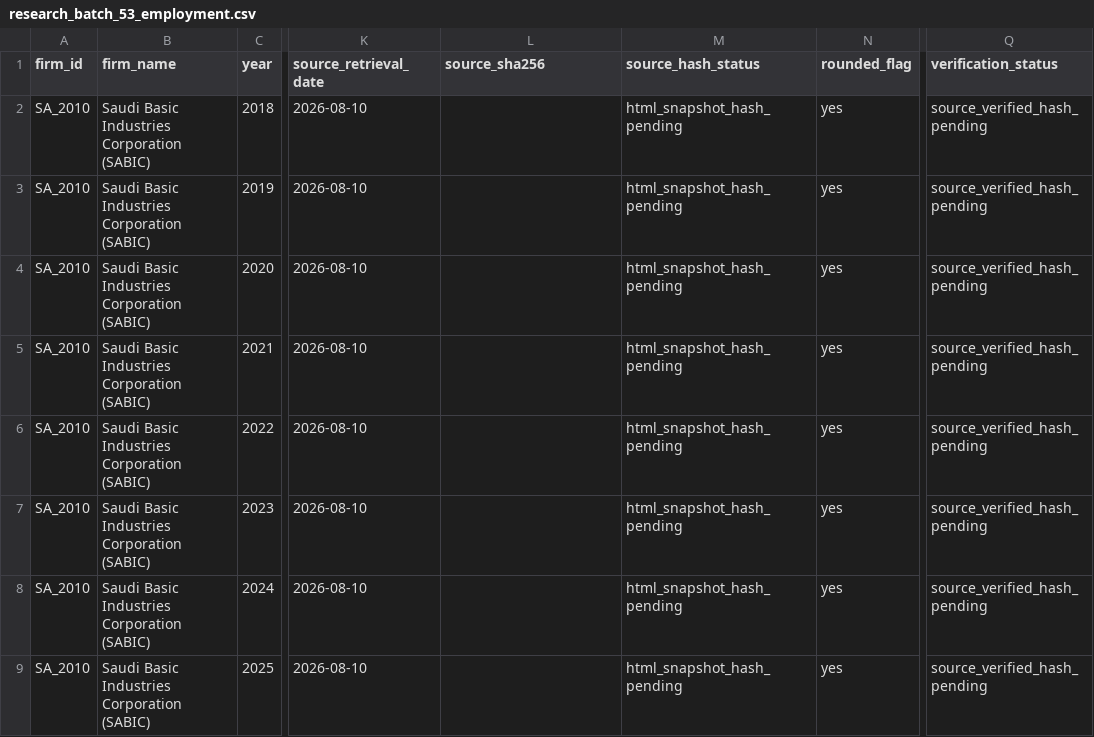
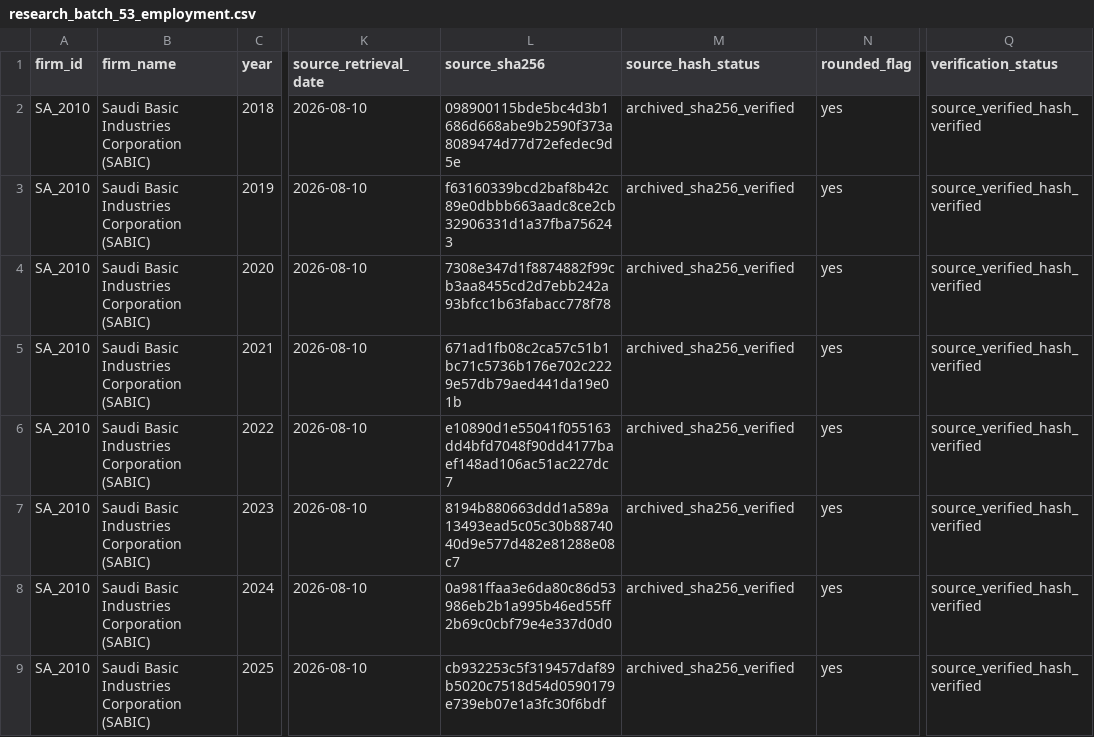
Before and after one commit to layan985/mena-firm-ai-labor-adjustment, a CSV file: data/pilot/research_batch_53_employment.csv, drawn as a sheet; only a part is shown, gaps mark what is left out; the diff names each change by its address in the sheet, - before the commit and + after, or states it on an @@ line.

```diff
--- a/data/pilot/research_batch_53_employment.csv
+++ b/data/pilot/research_batch_53_employment.csv
-L2 (source_sha256): (empty)
+L2 (source_sha256): 098900115bde5bc4d3b1686d668abe9b2590f373a8089474d77d72efedec9d5e
-M2:M9 (source_hash_status): html_snapshot_hash_pending
+M2:M9 (source_hash_status): archived_sha256_verified
-Q2:Q9 (verification_status): source_verified_hash_pending
+Q2:Q9 (verification_status): source_verified_hash_verified
-L3 (source_sha256): (empty)
+L3 (source_sha256): f63160339bcd2baf8b42c89e0dbbb663aadc8ce2cb32906331d1a37fba756243
-L4 (source_sha256): (empty)
+L4 (source_sha256): 7308e347d1f8874882f99cb3aa8455cd2d7ebb242a93bfcc1b63fabacc778f78
-L5 (source_sha256): (empty)
+L5 (source_sha256): 671ad1fb08c2ca57c51b1bc71c5736b176e702c2229e57db79aed441da19e01b
-L6 (source_sha256): (empty)
+L6 (source_sha256): e10890d1e55041f055163dd4bfd7048f90dd4177baef148ad106ac51ac227dc7
-L7 (source_sha256): (empty)
+L7 (source_sha256): 8194b880663ddd1a589a13493ead5c05c30b8874040d9e577d482e81288e08c7
-L8 (source_sha256): (empty)
+L8 (source_sha256): 0a981ffaa3e6da80c86d53986eb2b1a995b46ed55ff2b69c0cbf79e4e337d0d0
-L9 (source_sha256): (empty)
+L9 (source_sha256): cb932253c5f319457daf89b5020c7518d54d0590179e739eb07e1a3fc30f6bdf
```
Also changed, not shown: data/interim/pilot_50_coverage.csv, data/pilot/source_archive_manifest.csv, 1 other file.
